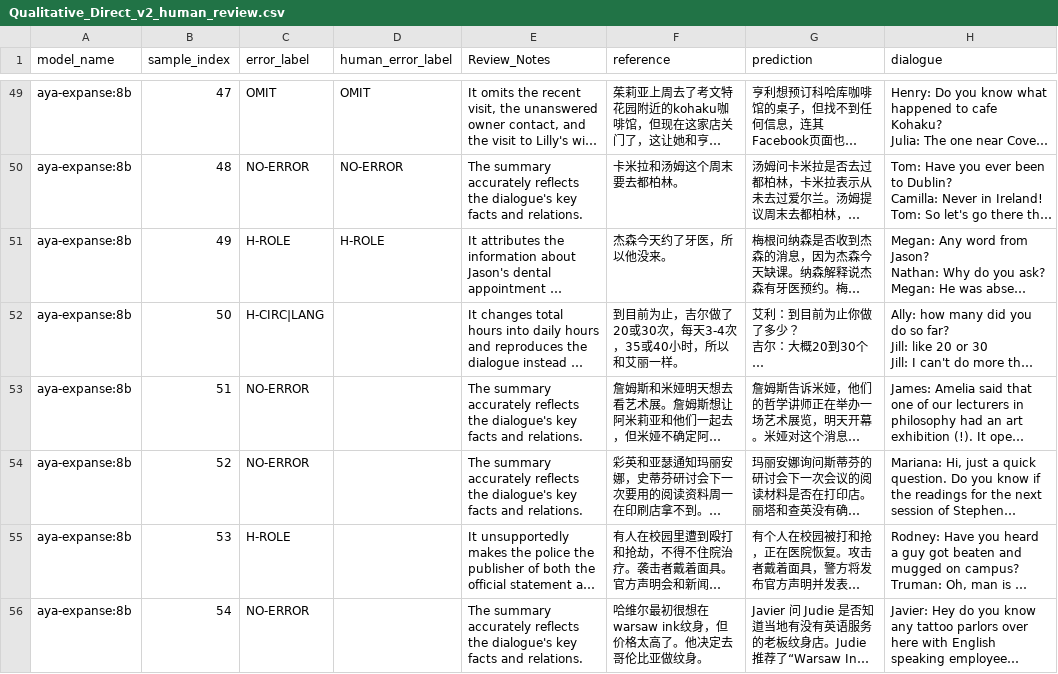
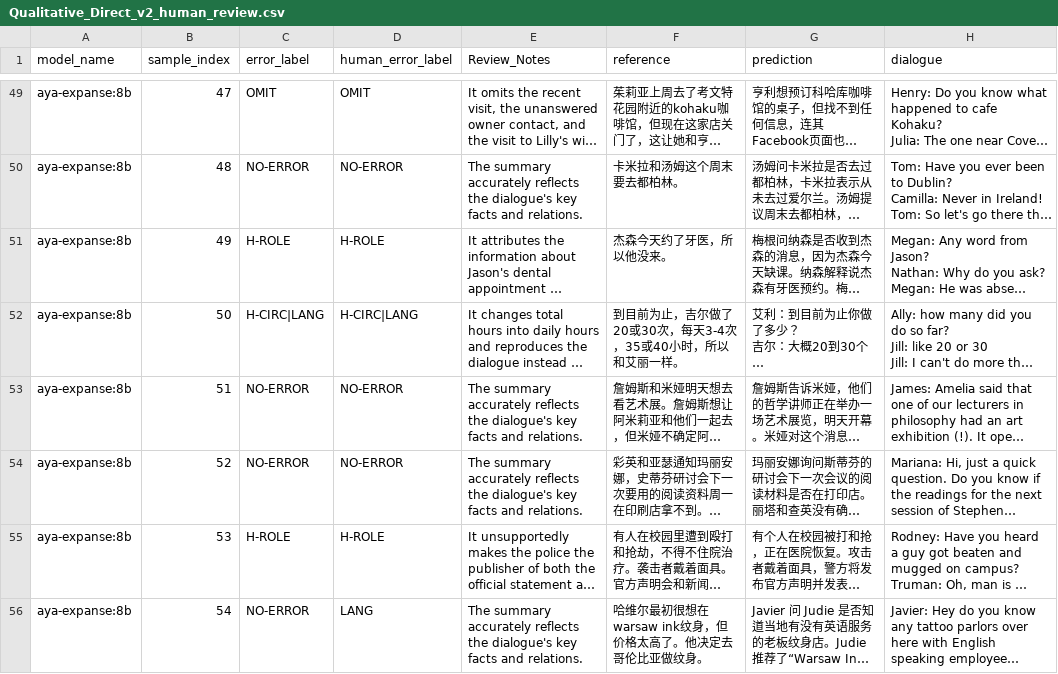
Before and after one commit to yunlee919/relational-grounding-dialogue-summarization, a CSV file: annotations/summary_hallucination/Qualitative_Direct_v2_human_review.csv, drawn as a sheet; only a part is shown, gaps mark what is left out; long unchanged cells end in …; the diff covers the shown part only; the diff names each change by its address in the sheet, - before the commit and + after, or states it on an @@ line.

```diff
--- a/annotations/summary_hallucination/Qualitative_Direct_v2_human_review.csv
+++ b/annotations/summary_hallucination/Qualitative_Direct_v2_human_review.csv
-D52 (human_error_label): (empty)
+D52 (human_error_label): H-CIRC|LANG
-D53:D54 (human_error_label): (empty)
+D53:D54 (human_error_label): NO-ERROR
-D55 (human_error_label): (empty)
+D55 (human_error_label): H-ROLE
-D56 (human_error_label): (empty)
+D56 (human_error_label): LANG
```
Also changed, not shown: 84 edited cells elsewhere in this file.
